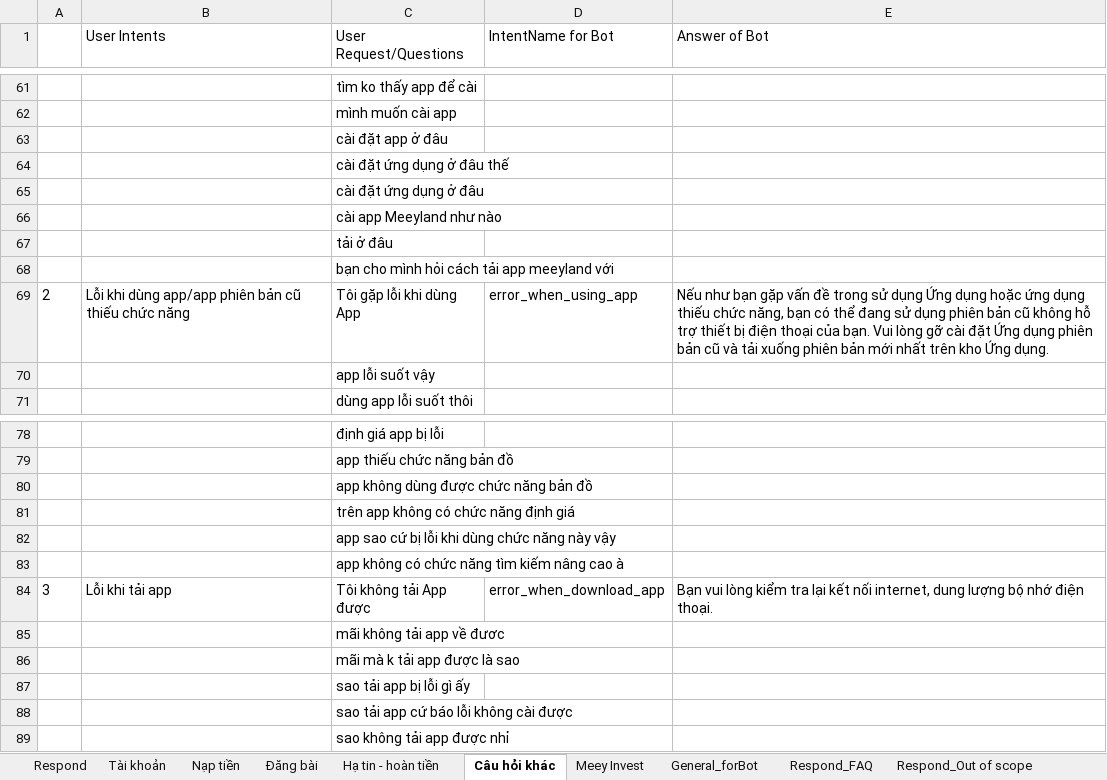
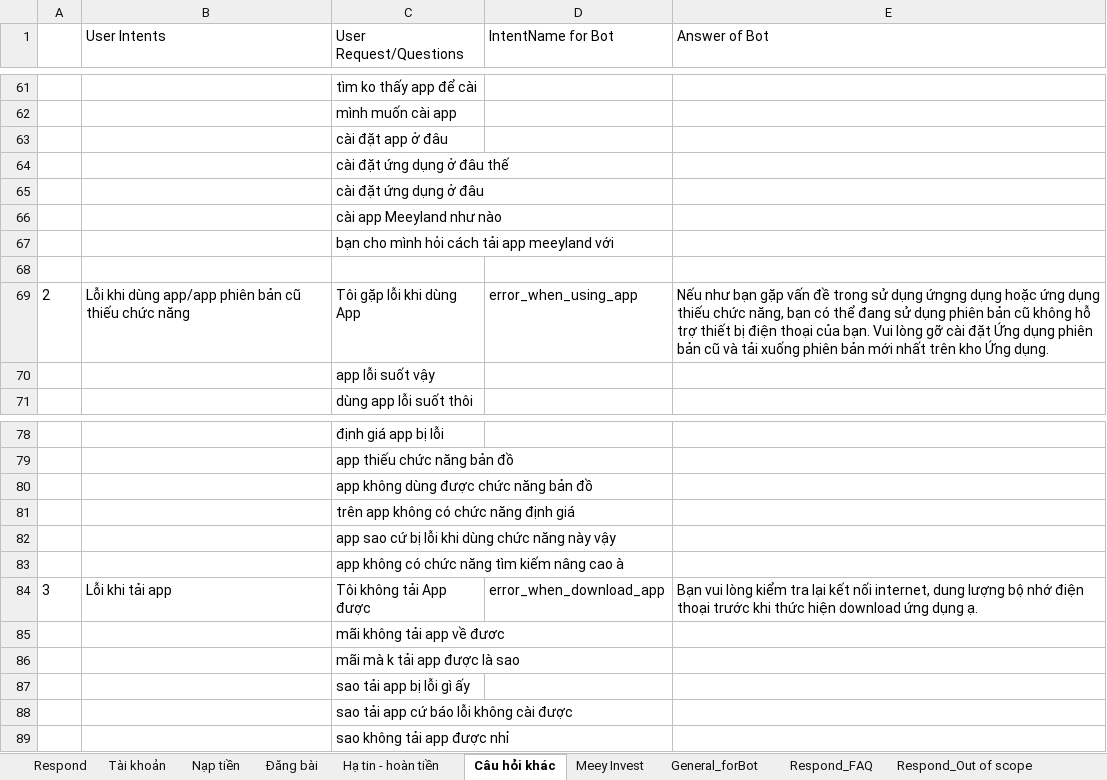
Before and after one commit to DBone32/rasa-chatbot, an Excel workbook: raw_data/chatbot_data_nlu.xlsx, sheet Câu hỏi khác, drawn as a sheet; only a part is shown, gaps mark what is left out; values as stored, in another font and other column widths than the file's, no borders; removed rows and columns are numbered as before the commit, all else as after; the diff names each change by its address in the sheet, - before the commit and + after, or states it on an @@ line.

```diff
--- a/raw_data/chatbot_data_nlu.xlsx (sheet Câu hỏi khác)
+++ b/raw_data/chatbot_data_nlu.xlsx (sheet Câu hỏi khác)
-row 67:  |  | tải ở đâu
+row 68: (empty)
-E69 (Answer of Bot): …sử dụng Ứng dụng hoặc…
+E69 (Answer of Bot): …sử dụng ứngng dụng hoặc…
-E84 (Answer of Bot): …nhớ điện thoại.
+E84 (Answer of Bot): …nhớ điện thoại trước khi thức hiện download ứng dụng ạ.
```
Also changed, not shown: sheet Respond_FAQ, sheet General_forBot, sheet Slots, sheet Respond_Out of scope, sheet Respond, sheet Custom Action, 4 more sheets, raw_data/chatbot_data_core.xlsx, 10 other files.
